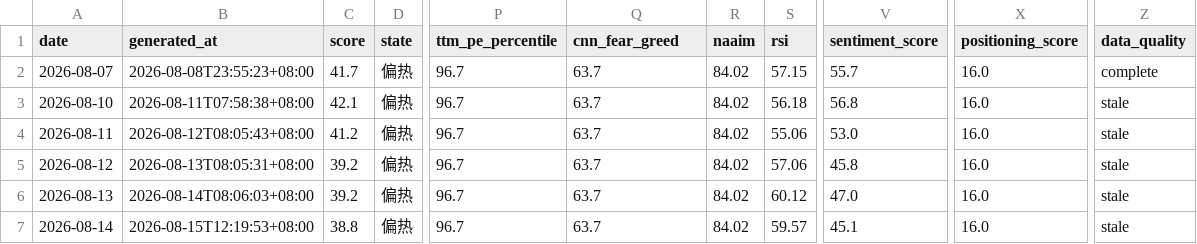
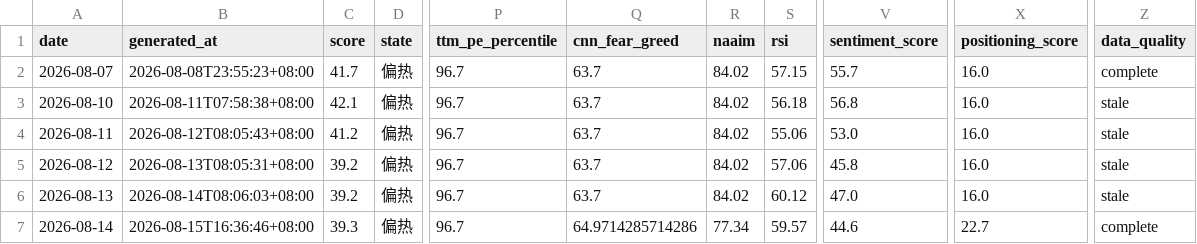
Before and after one commit to imvictorma/market-pulse, a CSV file: data/history.csv, drawn as a sheet; only a part is shown, gaps mark what is left out; the diff names each change by its address in the sheet, - before the commit and + after, or states it on an @@ line.

```diff
--- a/data/history.csv
+++ b/data/history.csv
-B7 (generated_at): 2026-08-15T12:19:53+08:00
+B7 (generated_at): 2026-08-15T16:36:46+08:00
-C7 (score): 38.8
+C7 (score): 39.3
-Q7 (cnn_fear_greed): 63.7
+Q7 (cnn_fear_greed): 64.9714285714286
-R7 (naaim): 84.02
+R7 (naaim): 77.34
-V7 (sentiment_score): 45.1
+V7 (sentiment_score): 44.6
-X7 (positioning_score): 16.0
+X7 (positioning_score): 22.7
-Z7 (data_quality): stale
+Z7 (data_quality): complete
```
Also changed, not shown: 2 other files.
